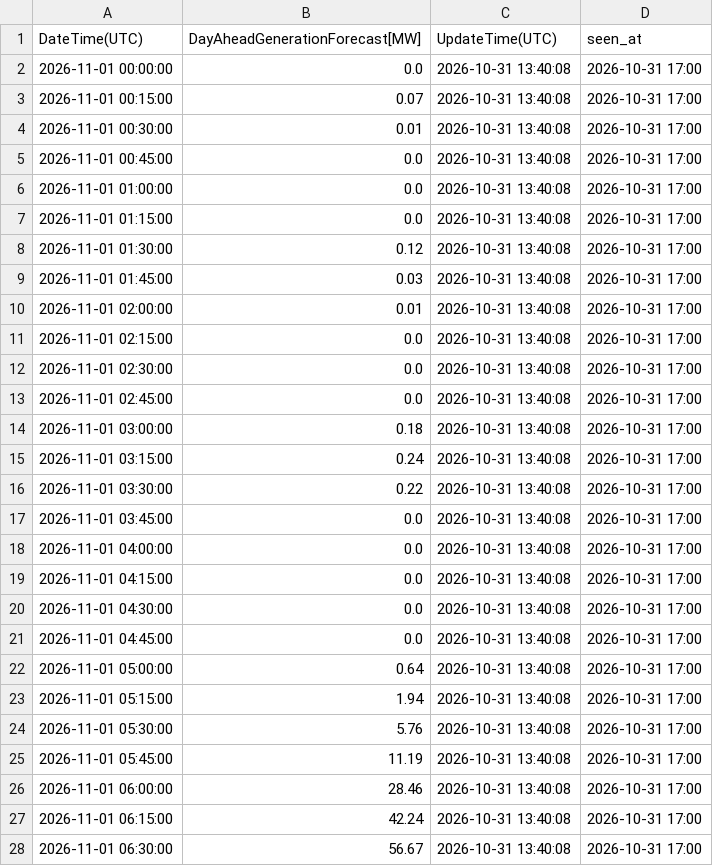
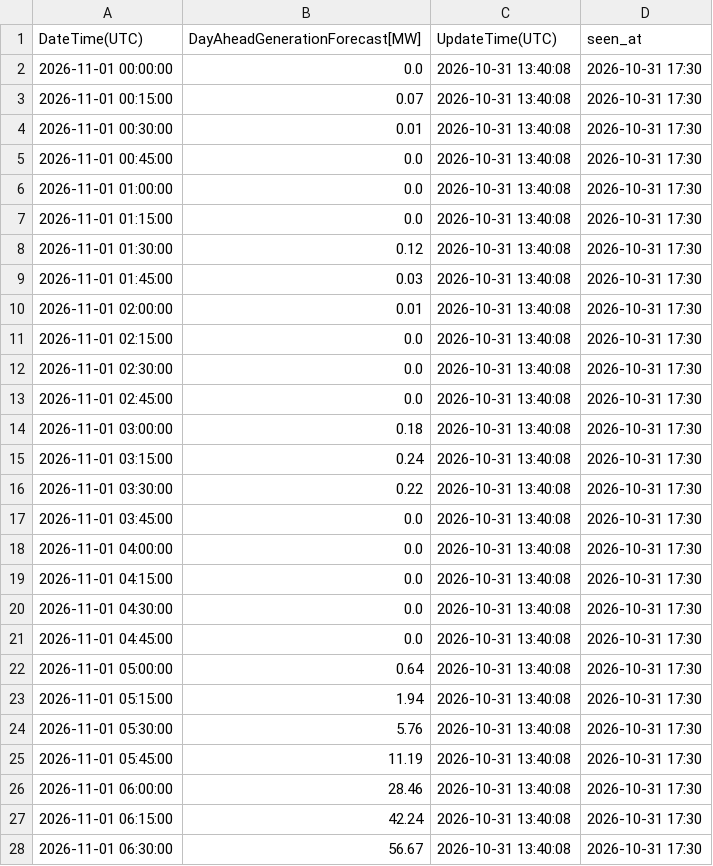
Before and after one commit to zlatkosmole-coder/hrsolar-watch, a CSV file: logs/hops_solar_values/2026-11-01_latest.csv, drawn as a sheet; only a part is shown; the diff covers the shown part only.

```diff
--- a/logs/hops_solar_values/2026-11-01_latest.csv
+++ b/logs/hops_solar_values/2026-11-01_latest.csv
@@ -1,28 +1,28 @@
 DateTime(UTC),DayAheadGenerationForecast[MW],UpdateTime(UTC),seen_at
-2026-11-01 00:00:00,0.0,2026-10-31 13:40:08,2026-10-31 17:00
-2026-11-01 00:15:00,0.07,2026-10-31 13:40:08,2026-10-31 17:00
-2026-11-01 00:30:00,0.01,2026-10-31 13:40:08,2026-10-31 17:00
-2026-11-01 00:45:00,0.0,2026-10-31 13:40:08,2026-10-31 17:00
-2026-11-01 01:00:00,0.0,2026-10-31 13:40:08,2026-10-31 17:00
-2026-11-01 01:15:00,0.0,2026-10-31 13:40:08,2026-10-31 17:00
-2026-11-01 01:30:00,0.12,2026-10-31 13:40:08,2026-10-31 17:00
-2026-11-01 01:45:00,0.03,2026-10-31 13:40:08,2026-10-31 17:00
-2026-11-01 02:00:00,0.01,2026-10-31 13:40:08,2026-10-31 17:00
-2026-11-01 02:15:00,0.0,2026-10-31 13:40:08,2026-10-31 17:00
-2026-11-01 02:30:00,0.0,2026-10-31 13:40:08,2026-10-31 17:00
-2026-11-01 02:45:00,0.0,2026-10-31 13:40:08,2026-10-31 17:00
-2026-11-01 03:00:00,0.18,2026-10-31 13:40:08,2026-10-31 17:00
-2026-11-01 03:15:00,0.24,2026-10-31 13:40:08,2026-10-31 17:00
-2026-11-01 03:30:00,0.22,2026-10-31 13:40:08,2026-10-31 17:00
-2026-11-01 03:45:00,0.0,2026-10-31 13:40:08,2026-10-31 17:00
-2026-11-01 04:00:00,0.0,2026-10-31 13:40:08,2026-10-31 17:00
-2026-11-01 04:15:00,0.0,2026-10-31 13:40:08,2026-10-31 17:00
-2026-11-01 04:30:00,0.0,2026-10-31 13:40:08,2026-10-31 17:00
-2026-11-01 04:45:00,0.0,2026-10-31 13:40:08,2026-10-31 17:00
-2026-11-01 05:00:00,0.64,2026-10-31 13:40:08,2026-10-31 17:00
-2026-11-01 05:15:00,1.94,2026-10-31 13:40:08,2026-10-31 17:00
-2026-11-01 05:30:00,5.76,2026-10-31 13:40:08,2026-10-31 17:00
-2026-11-01 05:45:00,11.19,2026-10-31 13:40:08,2026-10-31 17:00
-2026-11-01 06:00:00,28.46,2026-10-31 13:40:08,2026-10-31 17:00
-2026-11-01 06:15:00,42.24,2026-10-31 13:40:08,2026-10-31 17:00
-2026-11-01 06:30:00,56.67,2026-10-31 13:40:08,2026-10-31 17:00
+2026-11-01 00:00:00,0.0,2026-10-31 13:40:08,2026-10-31 17:30
+2026-11-01 00:15:00,0.07,2026-10-31 13:40:08,2026-10-31 17:30
+2026-11-01 00:30:00,0.01,2026-10-31 13:40:08,2026-10-31 17:30
+2026-11-01 00:45:00,0.0,2026-10-31 13:40:08,2026-10-31 17:30
+2026-11-01 01:00:00,0.0,2026-10-31 13:40:08,2026-10-31 17:30
+2026-11-01 01:15:00,0.0,2026-10-31 13:40:08,2026-10-31 17:30
+2026-11-01 01:30:00,0.12,2026-10-31 13:40:08,2026-10-31 17:30
+2026-11-01 01:45:00,0.03,2026-10-31 13:40:08,2026-10-31 17:30
+2026-11-01 02:00:00,0.01,2026-10-31 13:40:08,2026-10-31 17:30
+2026-11-01 02:15:00,0.0,2026-10-31 13:40:08,2026-10-31 17:30
+2026-11-01 02:30:00,0.0,2026-10-31 13:40:08,2026-10-31 17:30
+2026-11-01 02:45:00,0.0,2026-10-31 13:40:08,2026-10-31 17:30
+2026-11-01 03:00:00,0.18,2026-10-31 13:40:08,2026-10-31 17:30
+2026-11-01 03:15:00,0.24,2026-10-31 13:40:08,2026-10-31 17:30
+2026-11-01 03:30:00,0.22,2026-10-31 13:40:08,2026-10-31 17:30
+2026-11-01 03:45:00,0.0,2026-10-31 13:40:08,2026-10-31 17:30
+2026-11-01 04:00:00,0.0,2026-10-31 13:40:08,2026-10-31 17:30
+2026-11-01 04:15:00,0.0,2026-10-31 13:40:08,2026-10-31 17:30
+2026-11-01 04:30:00,0.0,2026-10-31 13:40:08,2026-10-31 17:30
+2026-11-01 04:45:00,0.0,2026-10-31 13:40:08,2026-10-31 17:30
+2026-11-01 05:00:00,0.64,2026-10-31 13:40:08,2026-10-31 17:30
+2026-11-01 05:15:00,1.94,2026-10-31 13:40:08,2026-10-31 17:30
+2026-11-01 05:30:00,5.76,2026-10-31 13:40:08,2026-10-31 17:30
+2026-11-01 05:45:00,11.19,2026-10-31 13:40:08,2026-10-31 17:30
+2026-11-01 06:00:00,28.46,2026-10-31 13:40:08,2026-10-31 17:30
+2026-11-01 06:15:00,42.24,2026-10-31 13:40:08,2026-10-31 17:30
+2026-11-01 06:30:00,56.67,2026-10-31 13:40:08,2026-10-31 17:30
```
Also changed, not shown: 65 edited cells elsewhere in this file, 2 other files.
